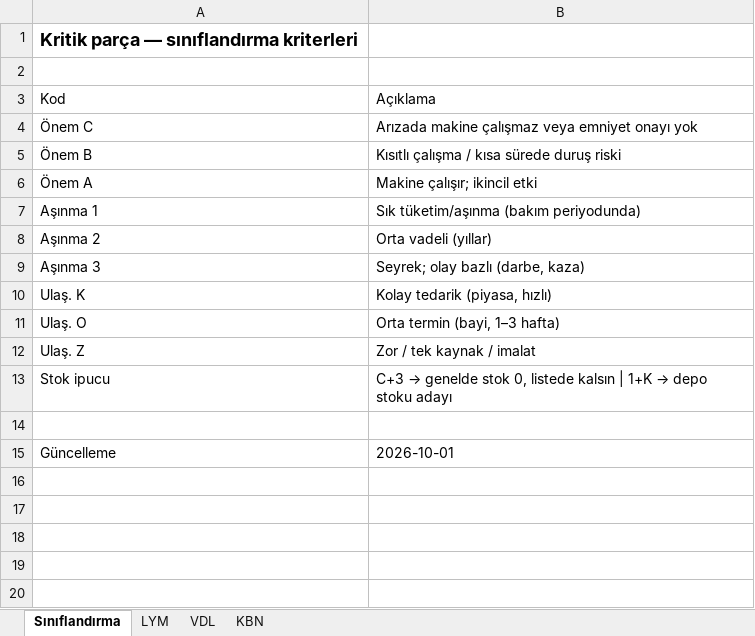
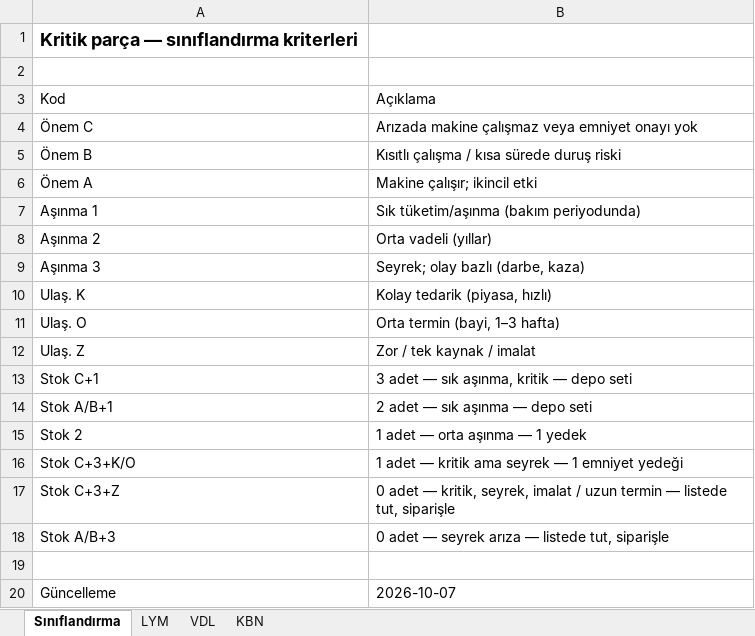
Before and after one commit to TheVanerr/RESEARCH, an Excel workbook: KRİTİK PARÇA LİSTESİ/Kritik-Parca-Listeleri.xlsx, sheet Sınıflandırma, drawn as a sheet; values as stored, in another font and other column widths than the file's, no borders; removed rows and columns are numbered as before the commit, all else as after; the diff names each change by its address in the sheet, - before the commit and + after, or states it on an @@ line.

```diff
--- a/KRİTİK PARÇA LİSTESİ/Kritik-Parca-Listeleri.xlsx (sheet Sınıflandırma)
+++ b/KRİTİK PARÇA LİSTESİ/Kritik-Parca-Listeleri.xlsx (sheet Sınıflandırma)
-row 13: Stok ipucu | C+3 → genelde stok 0, listede kalsın | 1+K → depo stoku adayı
+row 13: Stok C+1 | 3 adet — sık aşınma, kritik — depo seti
+row 14: Stok A/B+1 | 2 adet — sık aşınma — depo seti
+row 15: Stok 2 | 1 adet — orta aşınma — 1 yedek
+row 16: Stok C+3+K/O | 1 adet — kritik ama seyrek — 1 emniyet yedeği
+row 17: Stok C+3+Z | 0 adet — kritik, seyrek, imalat / uzun termin — listede tut, siparişle
+row 18: Stok A/B+3 | 0 adet — seyrek arıza — listede tut, siparişle
-B20: 2026-10-01
+B20: 2026-10-07
```
Also changed, not shown: sheet KBN, sheet VDL, sheet LYM, 41 other files.
